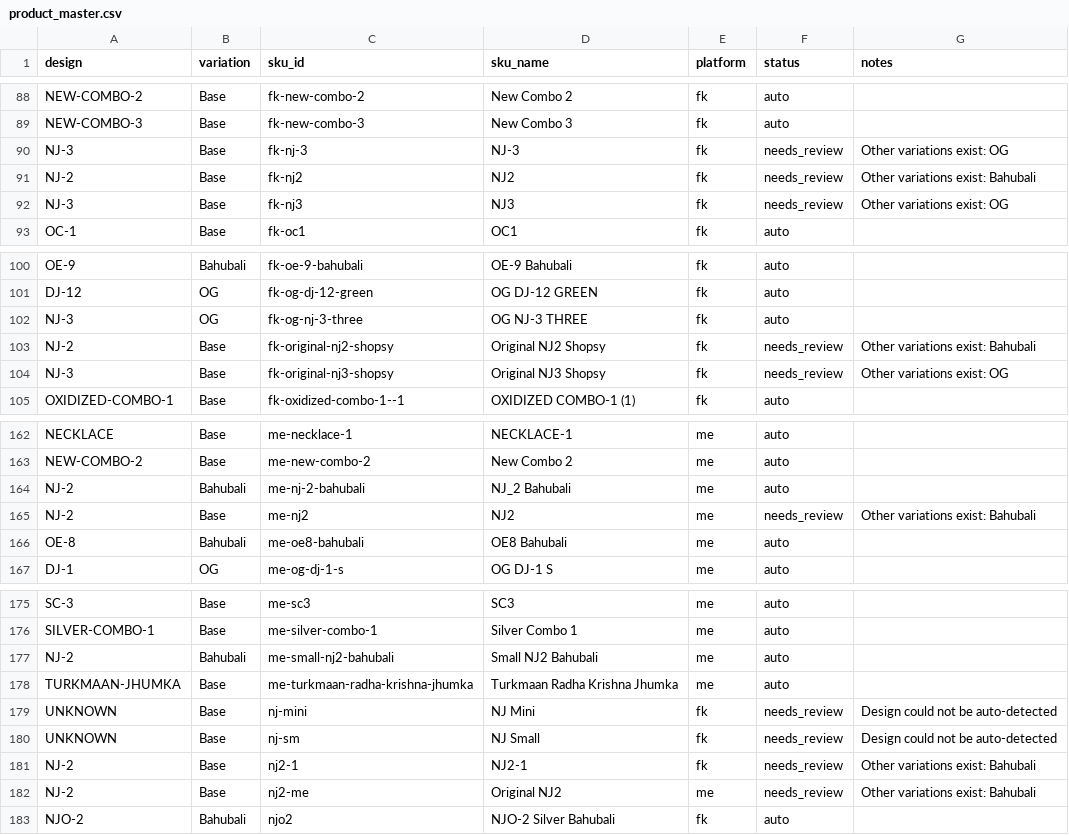
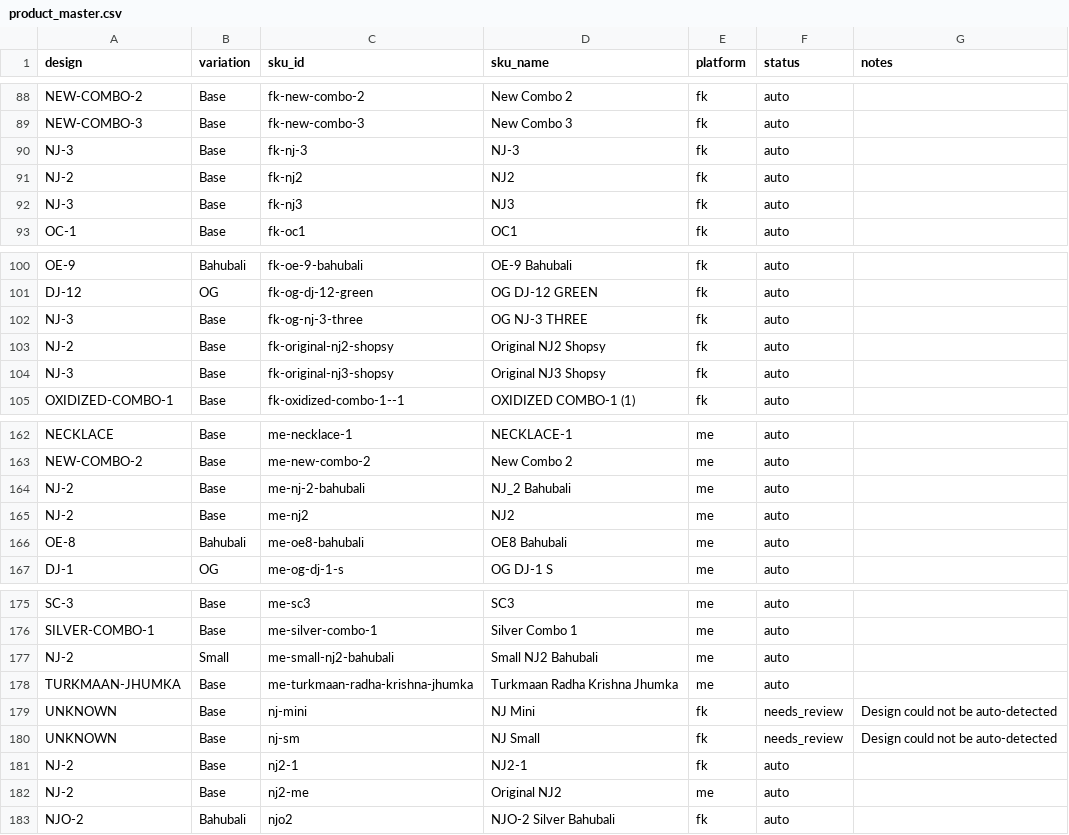
Before and after one commit to Rumeein/rumee-dashboard, a CSV file: product_master.csv, drawn as a sheet; only a part is shown, gaps mark what is left out.

```diff
--- a/product_master.csv
+++ b/product_master.csv
@@ -89,5 +89,5 @@ NEW-COMBO-2,Base,fk-new-combo-2,New Combo 2,fk,auto,
 NEW-COMBO-3,Base,fk-new-combo-3,New Combo 3,fk,auto,
-NJ-3,Base,fk-nj-3,NJ-3,fk,needs_review,Other variations exist: OG
-NJ-2,Base,fk-nj2,NJ2,fk,needs_review,Other variations exist: Bahubali
-NJ-3,Base,fk-nj3,NJ3,fk,needs_review,Other variations exist: OG
+NJ-3,Base,fk-nj-3,NJ-3,fk,auto,
+NJ-2,Base,fk-nj2,NJ2,fk,auto,
+NJ-3,Base,fk-nj3,NJ3,fk,auto,
 OC-1,Base,fk-oc1,OC1,fk,auto,
@@ -101,5 +101,5 @@ OE-9,Bahubali,fk-oe-9-bahubali,OE-9 Bahubali,fk,auto,
 DJ-12,OG,fk-og-dj-12-green,OG DJ-12 GREEN,fk,auto,
-NJ-3,OG,fk-og-nj-3-three,OG NJ-3 THREE,fk,auto,
-NJ-2,Base,fk-original-nj2-shopsy,Original NJ2 Shopsy,fk,needs_review,Other variations exist: Bahubali
-NJ-3,Base,fk-original-nj3-shopsy,Original NJ3 Shopsy,fk,needs_review,Other variations exist: OG
+NJ-3,Base,fk-og-nj-3-three,OG NJ-3 THREE,fk,auto,
+NJ-2,Base,fk-original-nj2-shopsy,Original NJ2 Shopsy,fk,auto,
+NJ-3,Base,fk-original-nj3-shopsy,Original NJ3 Shopsy,fk,auto,
 OXIDIZED-COMBO-1,Base,fk-oxidized-combo-1--1,OXIDIZED COMBO-1 (1),fk,auto,
@@ -163,4 +163,4 @@ NECKLACE,Base,me-necklace-1,NECKLACE-1,me,auto,
 NEW-COMBO-2,Base,me-new-combo-2,New Combo 2,me,auto,
-NJ-2,Bahubali,me-nj-2-bahubali,NJ_2 Bahubali,me,auto,
-NJ-2,Base,me-nj2,NJ2,me,needs_review,Other variations exist: Bahubali
+NJ-2,Base,me-nj-2-bahubali,NJ_2 Bahubali,me,auto,
+NJ-2,Base,me-nj2,NJ2,me,auto,
 OE-8,Bahubali,me-oe8-bahubali,OE8 Bahubali,me,auto,
@@ -176,3 +176,3 @@ SC-3,Base,me-sc3,SC3,me,auto,
 SILVER-COMBO-1,Base,me-silver-combo-1,Silver Combo 1,me,auto,
-NJ-2,Bahubali,me-small-nj2-bahubali,Small NJ2 Bahubali,me,auto,
+NJ-2,Small,me-small-nj2-bahubali,Small NJ2 Bahubali,me,auto,
 TURKMAAN-JHUMKA,Base,me-turkmaan-radha-krishna-jhumka,Turkmaan Radha Krishna Jhumka,me,auto,
@@ -180,4 +180,4 @@ UNKNOWN,Base,nj-mini,NJ Mini,fk,needs_review,Design could not be auto-detected
 UNKNOWN,Base,nj-sm,NJ Small,fk,needs_review,Design could not be auto-detected
-NJ-2,Base,nj2-1,NJ2-1,fk,needs_review,Other variations exist: Bahubali
-NJ-2,Base,nj2-me,Original NJ2,me,needs_review,Other variations exist: Bahubali
+NJ-2,Base,nj2-1,NJ2-1,fk,auto,
+NJ-2,Base,nj2-me,Original NJ2,me,auto,
 NJO-2,Bahubali,njo2,NJO-2 Silver Bahubali,fk,auto,
```
Also changed, not shown: 1 other file.
